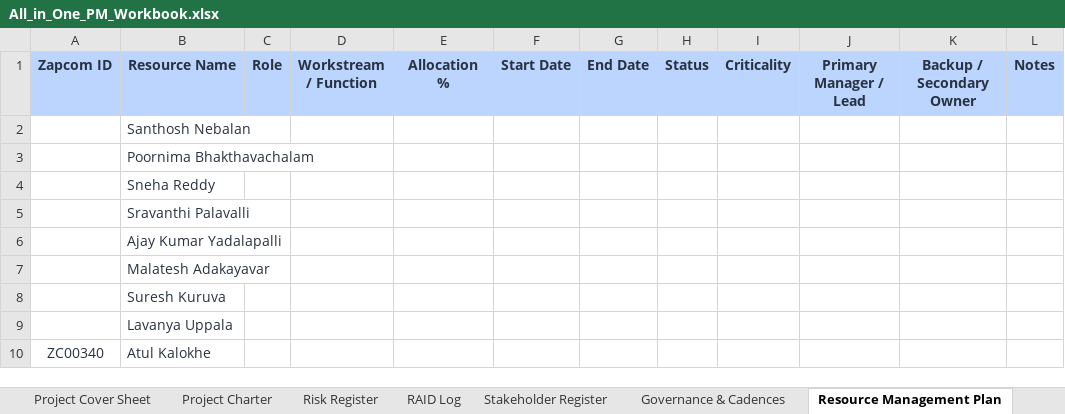
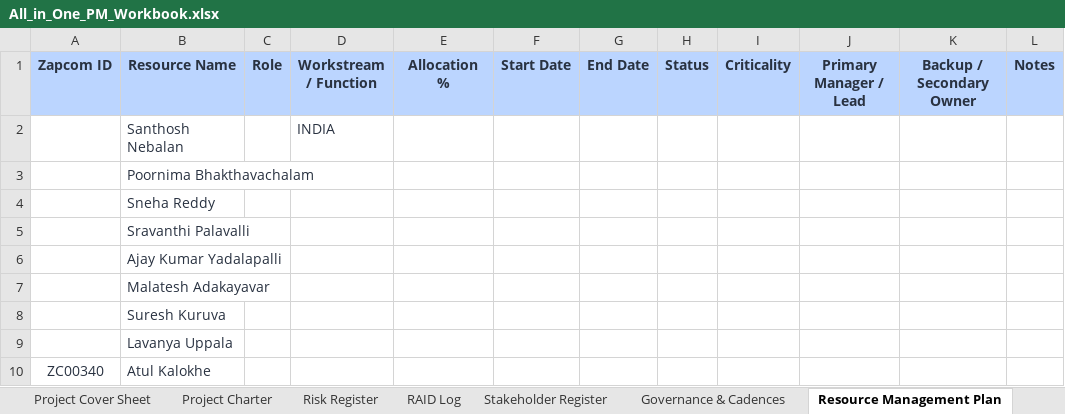
Before and after one commit to lalithgalizap/DASHBOARD, an Excel workbook: All_in_One_PM_Workbook.xlsx, sheet Resource Management Plan, drawn as a sheet; only a part is shown; values as stored, in another font and other column widths than the file's, no borders; conditional formats not drawn; the diff names each change by its address in the sheet, - before the commit and + after, or states it on an @@ line.

```diff
--- a/All_in_One_PM_Workbook.xlsx (sheet Resource Management Plan)
+++ b/All_in_One_PM_Workbook.xlsx (sheet Resource Management Plan)
-D2 (Workstream / Function): (empty)
+D2 (Workstream / Function): INDIA
```
Also changed, not shown: sheet Change Management Plan, sheet Project Cover Sheet, sheet Risk Register, sheet RACI Matrix, 3 other files.
